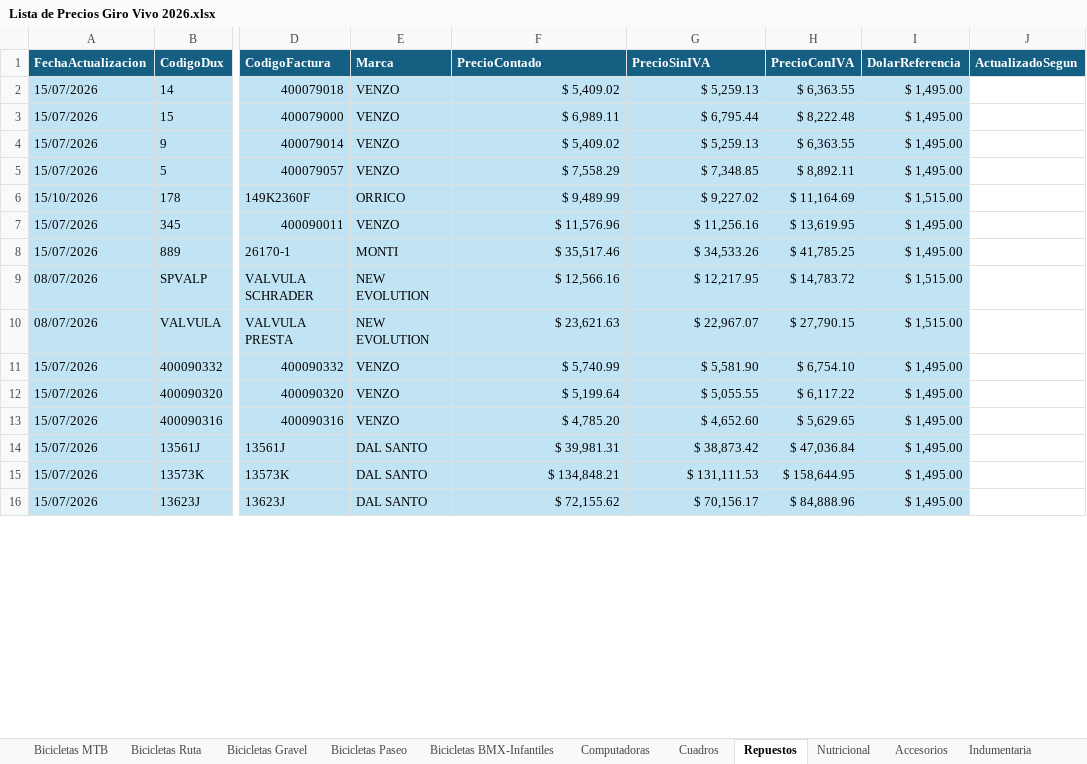
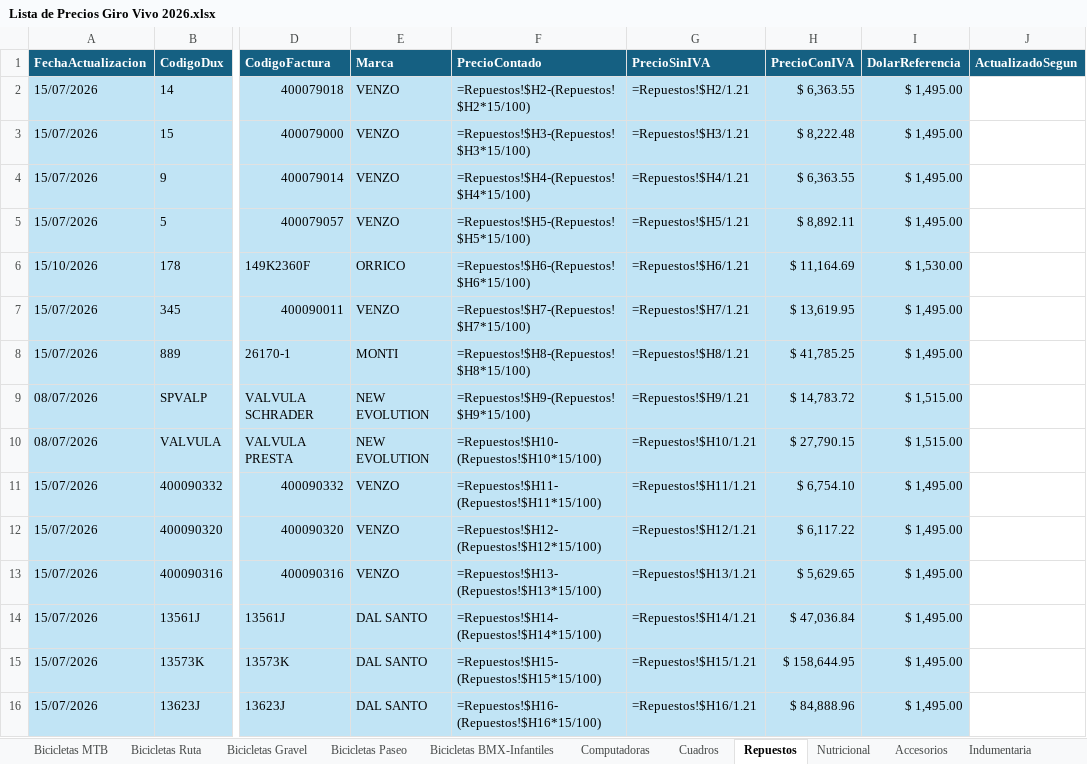
Before and after one commit to matyrelmuan15/listaprecios-girovivo, an Excel workbook: archivo/Lista de Precios Giro Vivo 2026.xlsx, sheet Repuestos, drawn as a sheet; only a part is shown, gaps mark what is left out; values as stored, in another font and other column widths than the file's, no borders; formulas without a stored value are shown as written; table styles not drawn; the diff covers the shown part only; the diff names each change by its address in the sheet, - before the commit and + after, or states it on an @@ line.

```diff
--- a/archivo/Lista de Precios Giro Vivo 2026.xlsx (sheet Repuestos)
+++ b/archivo/Lista de Precios Giro Vivo 2026.xlsx (sheet Repuestos)
-F2 (PrecioContado): $ 5,409.02
+F2 (PrecioContado): =Repuestos!$H2-(Repuestos!$H2*15/100)
-G2 (PrecioSinIVA): $ 5,259.13
+G2 (PrecioSinIVA): =Repuestos!$H2/1.21
-F3 (PrecioContado): $ 6,989.11
+F3 (PrecioContado): =Repuestos!$H3-(Repuestos!$H3*15/100)
-G3 (PrecioSinIVA): $ 6,795.44
+G3 (PrecioSinIVA): =Repuestos!$H3/1.21
-F4 (PrecioContado): $ 5,409.02
+F4 (PrecioContado): =Repuestos!$H4-(Repuestos!$H4*15/100)
-G4 (PrecioSinIVA): $ 5,259.13
+G4 (PrecioSinIVA): =Repuestos!$H4/1.21
-F5 (PrecioContado): $ 7,558.29
+F5 (PrecioContado): =Repuestos!$H5-(Repuestos!$H5*15/100)
-G5 (PrecioSinIVA): $ 7,348.85
+G5 (PrecioSinIVA): =Repuestos!$H5/1.21
-F6 (PrecioContado): $ 9,489.99
+F6 (PrecioContado): =Repuestos!$H6-(Repuestos!$H6*15/100)
-G6 (PrecioSinIVA): $ 9,227.02
+G6 (PrecioSinIVA): =Repuestos!$H6/1.21
-I6 (DolarReferencia): $ 1,515.00
+I6 (DolarReferencia): $ 1,530.00
-F7 (PrecioContado): $ 11,576.96
+F7 (PrecioContado): =Repuestos!$H7-(Repuestos!$H7*15/100)
-G7 (PrecioSinIVA): $ 11,256.16
+G7 (PrecioSinIVA): =Repuestos!$H7/1.21
-F8 (PrecioContado): $ 35,517.46
+F8 (PrecioContado): =Repuestos!$H8-(Repuestos!$H8*15/100)
-G8 (PrecioSinIVA): $ 34,533.26
+G8 (PrecioSinIVA): =Repuestos!$H8/1.21
-F9 (PrecioContado): $ 12,566.16
+F9 (PrecioContado): =Repuestos!$H9-(Repuestos!$H9*15/100)
-G9 (PrecioSinIVA): $ 12,217.95
+G9 (PrecioSinIVA): =Repuestos!$H9/1.21
-F10 (PrecioContado): $ 23,621.63
+F10 (PrecioContado): =Repuestos!$H10-(Repuestos!$H10*15/100)
-G10 (PrecioSinIVA): $ 22,967.07
+G10 (PrecioSinIVA): =Repuestos!$H10/1.21
-F11 (PrecioContado): $ 5,740.99
+F11 (PrecioContado): =Repuestos!$H11-(Repuestos!$H11*15/100)
-G11 (PrecioSinIVA): $ 5,581.90
+G11 (PrecioSinIVA): =Repuestos!$H11/1.21
-F12 (PrecioContado): $ 5,199.64
+F12 (PrecioContado): =Repuestos!$H12-(Repuestos!$H12*15/100)
-G12 (PrecioSinIVA): $ 5,055.55
+G12 (PrecioSinIVA): =Repuestos!$H12/1.21
-F13 (PrecioContado): $ 4,785.20
+F13 (PrecioContado): =Repuestos!$H13-(Repuestos!$H13*15/100)
-G13 (PrecioSinIVA): $ 4,652.60
+G13 (PrecioSinIVA): =Repuestos!$H13/1.21
-F14 (PrecioContado): $ 39,981.31
+F14 (PrecioContado): =Repuestos!$H14-(Repuestos!$H14*15/100)
-G14 (PrecioSinIVA): $ 38,873.42
+G14 (PrecioSinIVA): =Repuestos!$H14/1.21
-F15 (PrecioContado): $ 134,848.21
+F15 (PrecioContado): =Repuestos!$H15-(Repuestos!$H15*15/100)
-G15 (PrecioSinIVA): $ 131,111.53
+G15 (PrecioSinIVA): =Repuestos!$H15/1.21
-F16 (PrecioContado): $ 72,155.62
+F16 (PrecioContado): =Repuestos!$H16-(Repuestos!$H16*15/100)
-G16 (PrecioSinIVA): $ 70,156.17
+G16 (PrecioSinIVA): =Repuestos!$H16/1.21
```
Also changed, not shown: 1016 edited cells elsewhere in this sheet, sheet RegistroCambios, sheet Marcas Actualización Dinámica, sheet Accesorios, sheet Bicicletas MTB, sheet Bicicletas BMX-Infantiles, sheet Nutricional, 6 more sheets, hidden cells, 1 other file.
